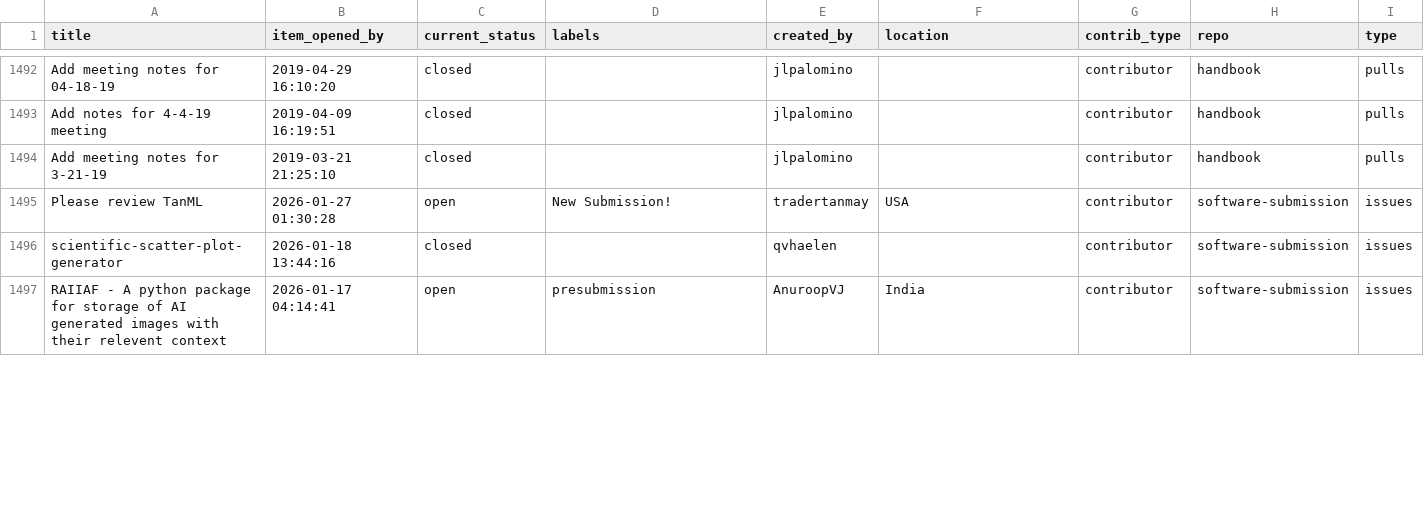
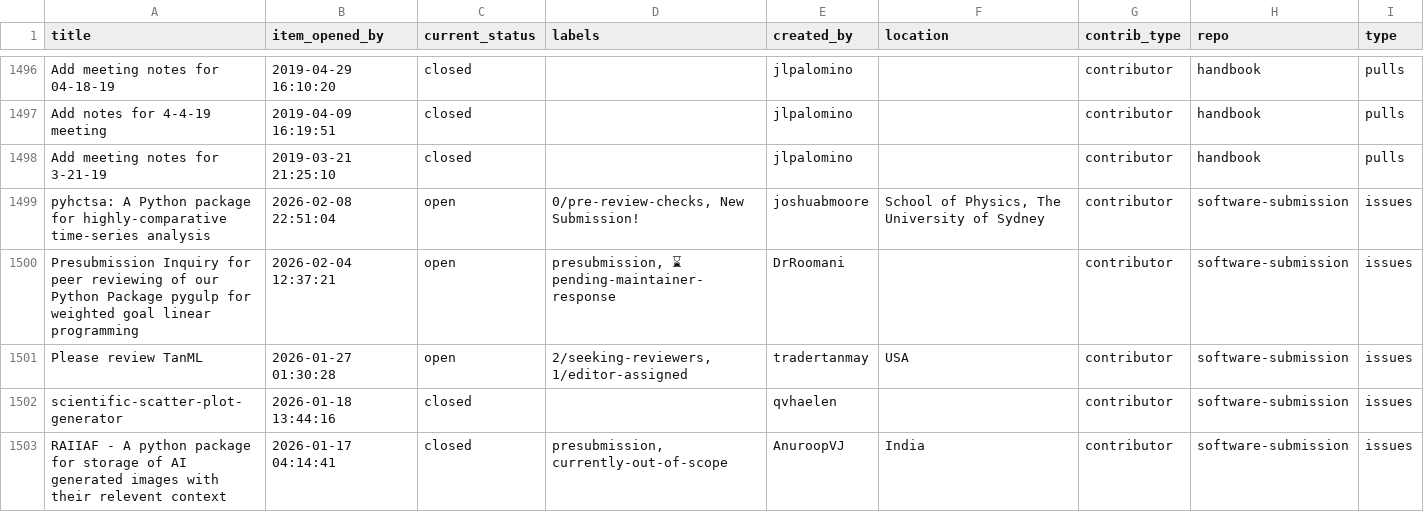
Before and after one commit to pyOpenSci/metrics, a CSV file: _data/2026_all_issues_prs.csv, drawn as a sheet; only a part is shown, gaps mark what is left out; the diff covers the shown part only.

```diff
--- a/_data/2026_all_issues_prs.csv
+++ b/_data/2026_all_issues_prs.csv
@@ -1494,4 +1498,6 @@ Add notes for 4-4-19 meeting,2019-04-09 16:19:51,closed,,jlpalomino,,contributor
 Add meeting notes for 3-21-19,2019-03-21 21:25:10,closed,,jlpalomino,,contributor,handbook,pulls
-Please review TanML,2026-01-27 01:30:28,open,New Submission!,tradertanmay,USA,contributor,software-submission,issues
+pyhctsa: A Python package for highly-comparative time-series analysis,2026-02-08 22:51:04,open,"0/pre-review-checks, New Submission!",joshuabmoore,"School of Physics, The University of Sydney",contributor,software-submission,issues
+Presubmission Inquiry for peer reviewing of our Python Package pygulp for weighted goal linear programming,2026-02-04 12:37:21,open,"presubmission, ⌛ pending-maintainer-response",DrRoomani,,contributor,software-submission,issues
+Please review TanML,2026-01-27 01:30:28,open,"2/seeking-reviewers, 1/editor-assigned",tradertanmay,USA,contributor,software-submission,issues
 scientific-scatter-plot-generator,2026-01-18 13:44:16,closed,,qvhaelen,,contributor,software-submission,issues
-RAIIAF - A python package for storage of AI generated images with their relevent context,2026-01-17 04:14:41,open,presubmission,AnuroopVJ,India,contributor,software-submission,issues
+RAIIAF - A python package for storage of AI generated images with their relevent context,2026-01-17 04:14:41,closed,"presubmission, currently-out-of-scope",AnuroopVJ,India,contributor,software-submission,issues
```
Also changed, not shown: 8 added rows and 23 edited cells elsewhere in this file, _data/editorial_team_domains.csv, _data/package_data.csv, 2 other files.
